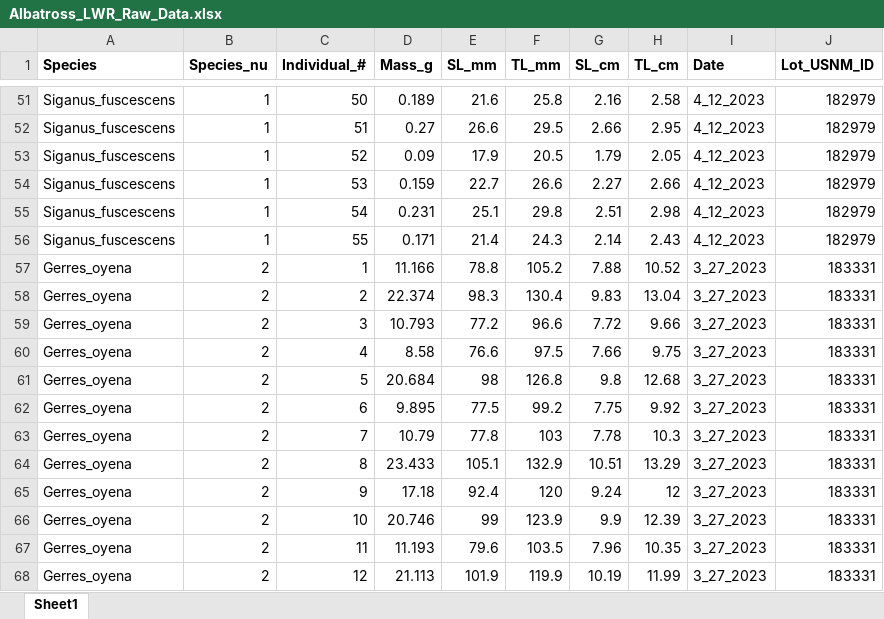
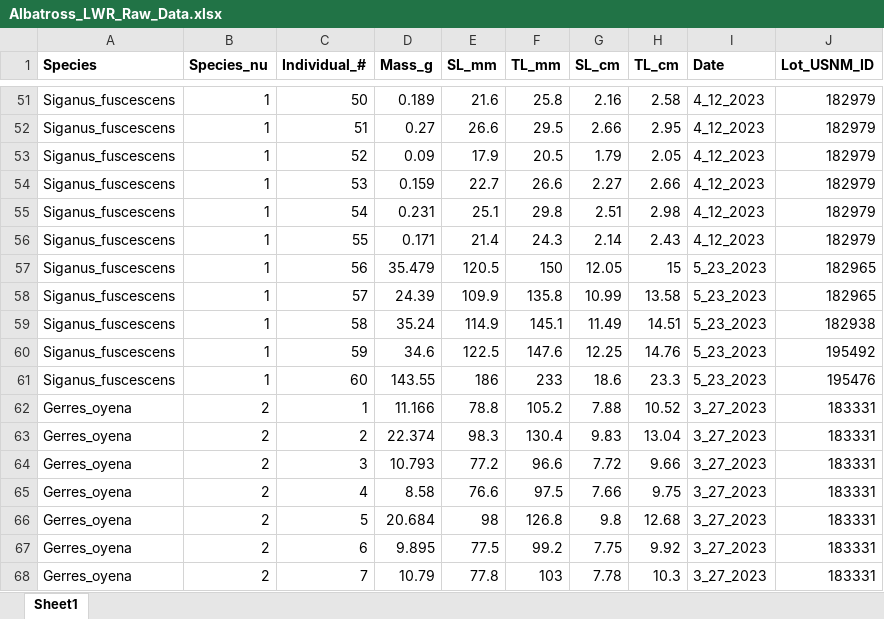
Before and after one commit to gabesalomon/AlbatrossPhillipinesLWR, an Excel workbook: Albatross_Raw_Data/Albatross_LWR_Raw_Data.xlsx, sheet Sheet1, drawn as a sheet; only a part is shown, gaps mark what is left out; the shorter side is filled out with more unchanged rows; values as stored, in another font and other column widths than the file's, no borders; the diff names each change by its address in the sheet, - before the commit and + after, or states it on an @@ line.

```diff
--- a/Albatross_Raw_Data/Albatross_LWR_Raw_Data.xlsx (sheet Sheet1)
+++ b/Albatross_Raw_Data/Albatross_LWR_Raw_Data.xlsx (sheet Sheet1)
+row 57: Siganus_fuscescens | 1 | 56 | 35.479 | 120.5 | 150 | 12.05 | 15 | 5_23_2023 | 182965
+row 58: Siganus_fuscescens | 1 | 57 | 24.39 | 109.9 | 135.8 | 10.99 | 13.58 | 5_23_2023 | 182965
+row 59: Siganus_fuscescens | 1 | 58 | 35.24 | 114.9 | 145.1 | 11.49 | 14.51 | 5_23_2023 | 182938
+row 60: Siganus_fuscescens | 1 | 59 | 34.6 | 122.5 | 147.6 | 12.25 | 14.76 | 5_23_2023 | 195492
+row 61: Siganus_fuscescens | 1 | 60 | 143.55 | 186 | 233 | 18.6 | 23.3 | 5_23_2023 | 195476
```
Also changed, not shown: Albatross_Raw_Data/Calculated_variables.xlsx, Albatross_Raw_Data/Gerres_oyena.xlsx, 4 other files.
